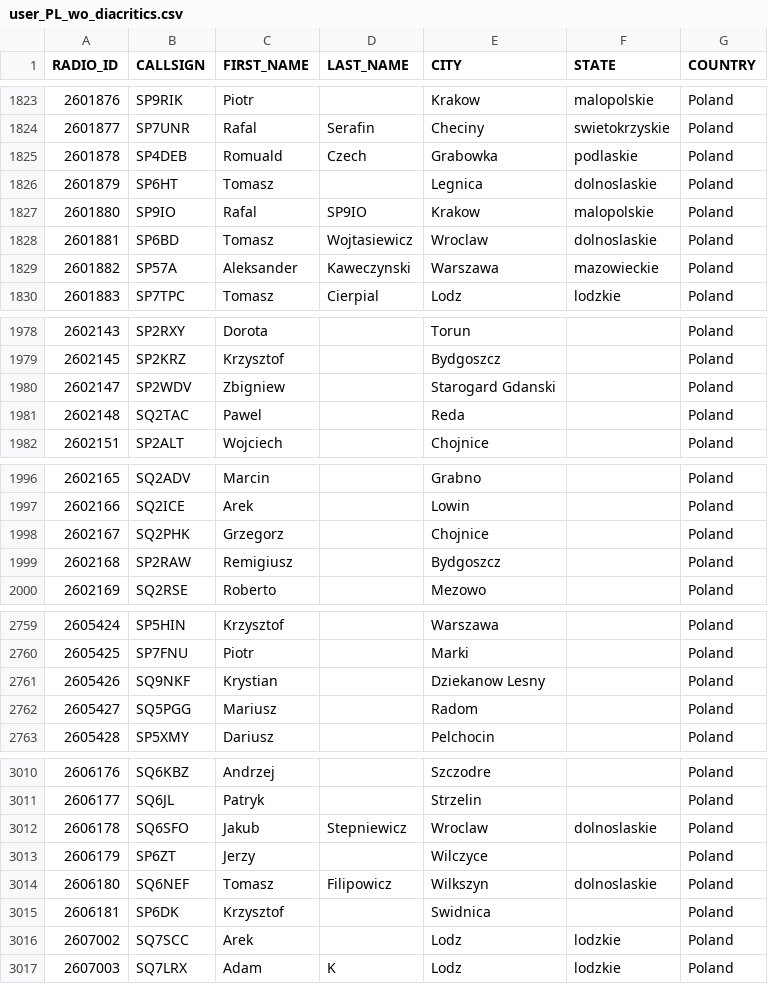
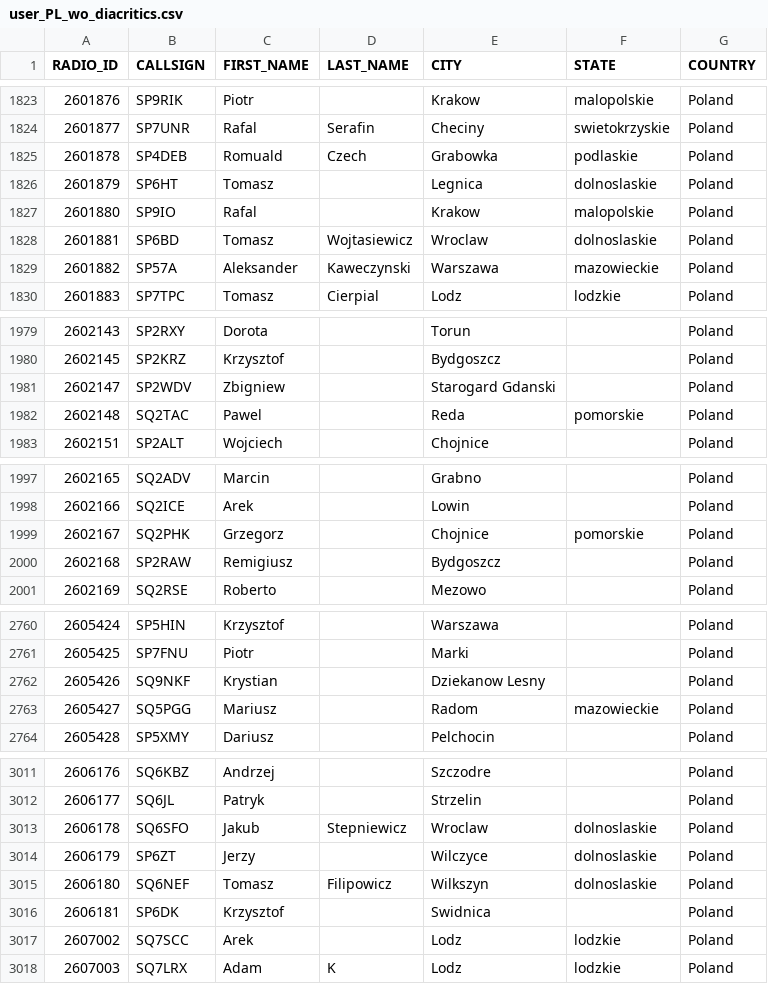
Before and after one commit to walczakkamil/dmr_users, a CSV file: user_PL_wo_diacritics.csv, drawn as a sheet; only a part is shown, gaps mark what is left out; the diff covers the shown part only.

```diff
--- a/user_PL_wo_diacritics.csv
+++ b/user_PL_wo_diacritics.csv
@@ -1826,3 +1826,3 @@ RADIO_ID,CALLSIGN,FIRST_NAME,LAST_NAME,CITY,STATE,COUNTRY
 2601879,SP6HT,Tomasz,,Legnica,dolnoslaskie,Poland
-2601880,SP9IO,Rafal,SP9IO,Krakow,malopolskie,Poland
+2601880,SP9IO,Rafal,,Krakow,malopolskie,Poland
 2601881,SP6BD,Tomasz,Wojtasiewicz,Wroclaw,dolnoslaskie,Poland
@@ -1980,3 +1981,3 @@ RADIO_ID,CALLSIGN,FIRST_NAME,LAST_NAME,CITY,STATE,COUNTRY
 2602147,SP2WDV,Zbigniew,,Starogard Gdanski,,Poland
-2602148,SQ2TAC,Pawel,,Reda,,Poland
+2602148,SQ2TAC,Pawel,,Reda,pomorskie,Poland
 2602151,SP2ALT,Wojciech,,Chojnice,,Poland
@@ -1997,3 +1998,3 @@ RADIO_ID,CALLSIGN,FIRST_NAME,LAST_NAME,CITY,STATE,COUNTRY
 2602166,SQ2ICE,Arek,,Lowin,,Poland
-2602167,SQ2PHK,Grzegorz,,Chojnice,,Poland
+2602167,SQ2PHK,Grzegorz,,Chojnice,pomorskie,Poland
 2602168,SP2RAW,Remigiusz,,Bydgoszcz,,Poland
@@ -2761,3 +2762,3 @@ RADIO_ID,CALLSIGN,FIRST_NAME,LAST_NAME,CITY,STATE,COUNTRY
 2605426,SQ9NKF,Krystian,,Dziekanow Lesny,,Poland
-2605427,SQ5PGG,Mariusz,,Radom,,Poland
+2605427,SQ5PGG,Mariusz,,Radom,mazowieckie,Poland
 2605428,SP5XMY,Dariusz,,Pelchocin,,Poland
@@ -3012,3 +3013,3 @@ RADIO_ID,CALLSIGN,FIRST_NAME,LAST_NAME,CITY,STATE,COUNTRY
 2606178,SQ6SFO,Jakub,Stepniewicz,Wroclaw,dolnoslaskie,Poland
-2606179,SP6ZT,Jerzy,,Wilczyce,,Poland
+2606179,SP6ZT,Jerzy,,Wilczyce,dolnoslaskie,Poland
 2606180,SQ6NEF,Tomasz,Filipowicz,Wilkszyn,dolnoslaskie,Poland
```
Also changed, not shown: 1 added row and 8 edited cells elsewhere in this file.
